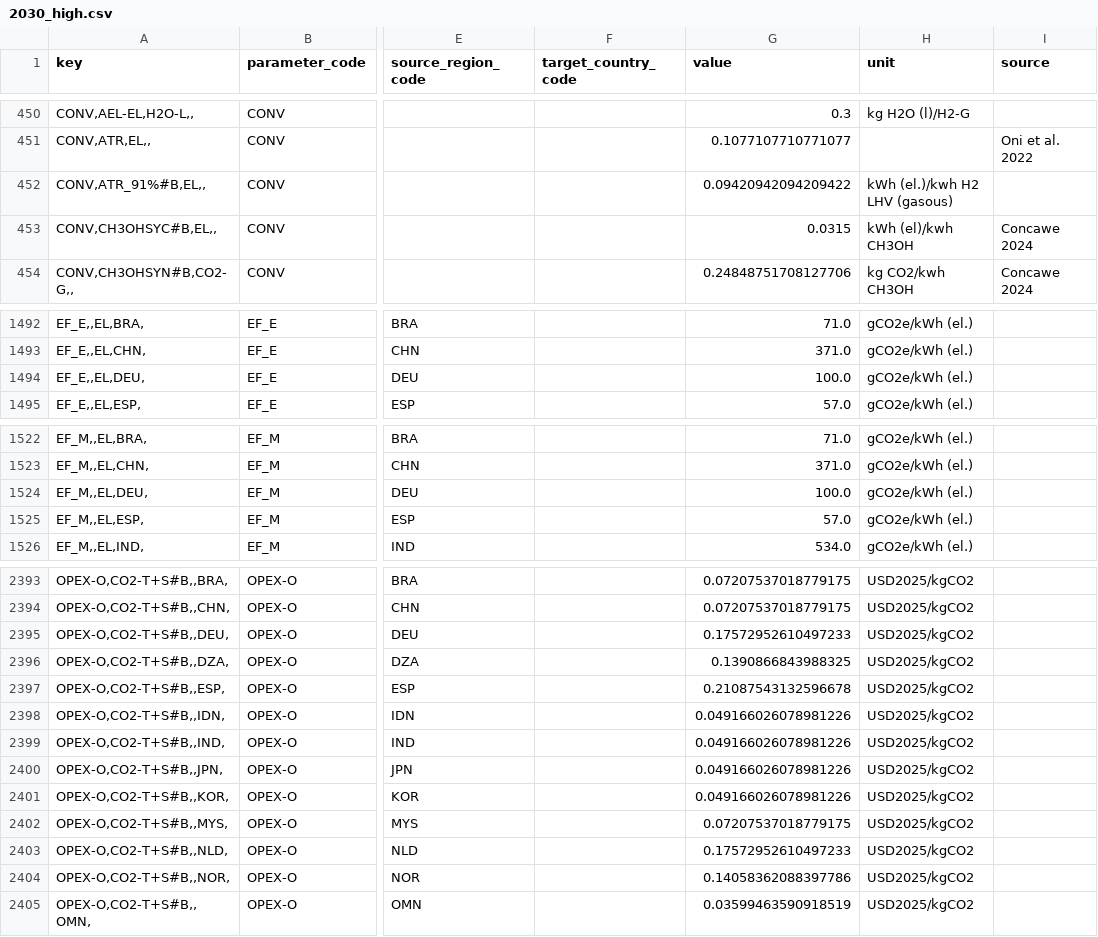
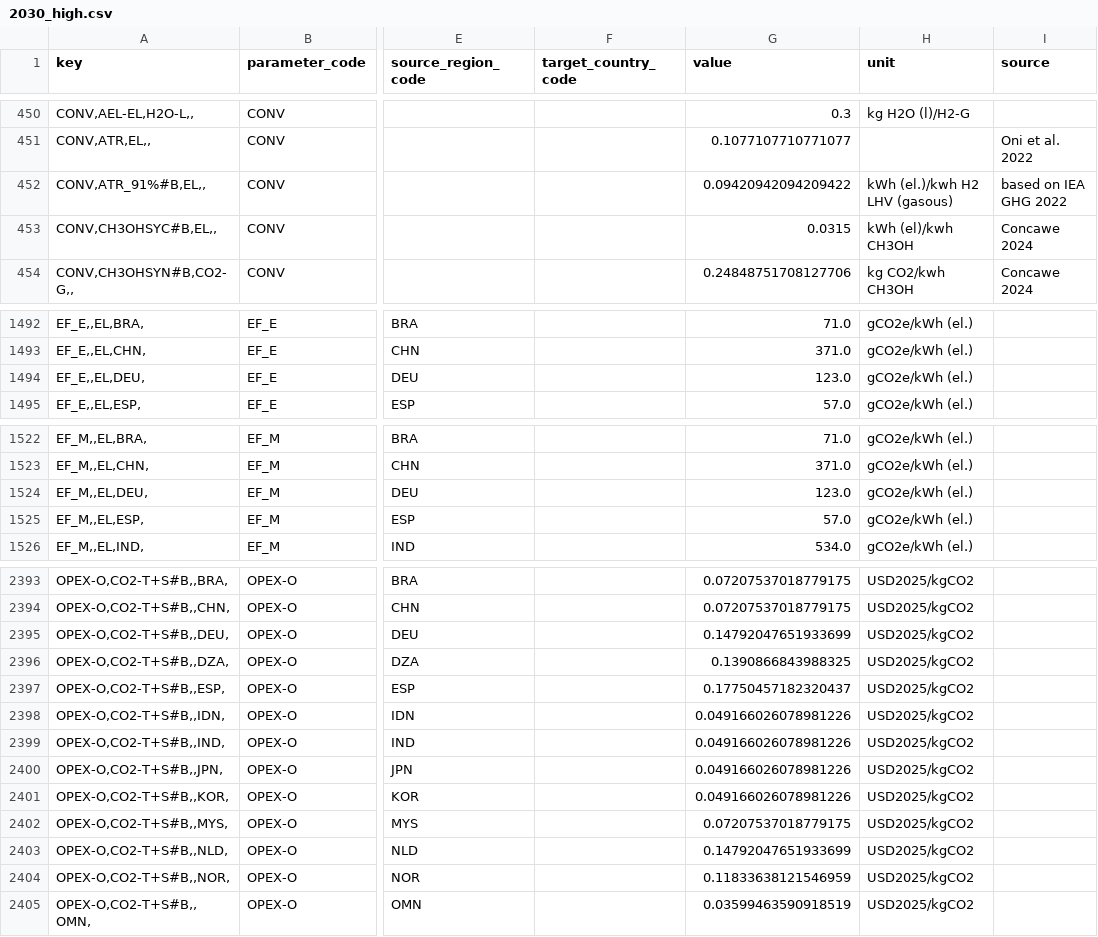
Before and after one commit to agoenergy/ptx-boa, a CSV file: ptxboa/data/2030_high.csv, drawn as a sheet; only a part is shown, gaps mark what is left out; the diff covers the shown part only; the diff names each change by its address in the sheet, - before the commit and + after, or states it on an @@ line.

Commit message:
fix small data errors #867

```diff
--- a/ptxboa/data/2030_high.csv
+++ b/ptxboa/data/2030_high.csv
-I452 (source): (empty)
+I452 (source): based on IEA GHG 2022
-G1494 (value): 100.0
+G1494 (value): 123.0
-G1524 (value): 100.0
+G1524 (value): 123.0
-G2395 (value): 0.17572952610497233
+G2395 (value): 0.14792047651933699
-G2397 (value): 0.21087543132596678
+G2397 (value): 0.17750457182320437
-G2403 (value): 0.17572952610497233
+G2403 (value): 0.14792047651933699
-G2404 (value): 0.14058362088397786
+G2404 (value): 0.11833638121546959
```
Also changed, not shown: 2 edited cells elsewhere in this file, ptxboa/data/2030_low.csv, ptxboa/data/2030_medium.csv, 3 other files.
